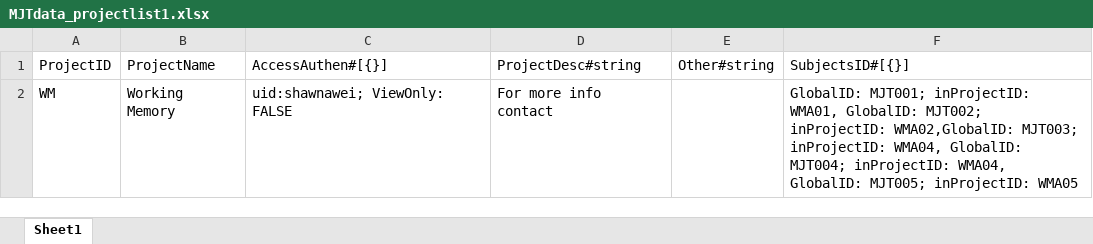
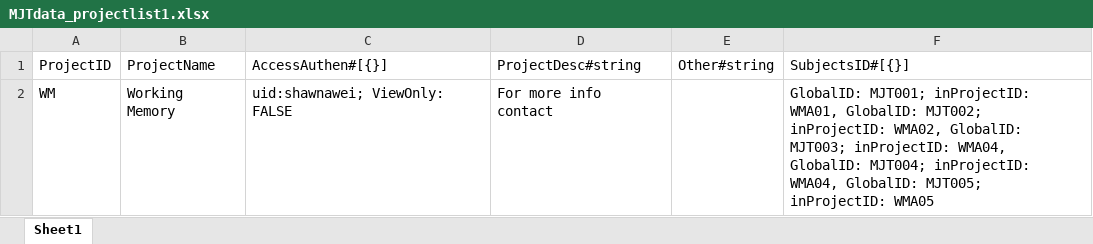
Before and after one commit to shawnawei/MJTRepo, an Excel workbook: routes/Data/MJTdata_projectlist1.xlsx, sheet Sheet1, drawn as a sheet; values as stored, in another font and other column widths than the file's, no borders; the diff names each change by its address in the sheet, - before the commit and + after, or states it on an @@ line.

Commit message:
random Global ID generator

```diff
--- a/routes/Data/MJTdata_projectlist1.xlsx (sheet Sheet1)
+++ b/routes/Data/MJTdata_projectlist1.xlsx (sheet Sheet1)
-F2: …MJT002; inProjectID: WMA02,GlobalID: MJT003; inProjectID:…
+F2: …MJT002; inProjectID: WMA02, GlobalID: MJT003; inProjectID:…
```
Also changed, not shown: routes/Data/MJTdata_subjectlist1.xlsx, 10 other files.
